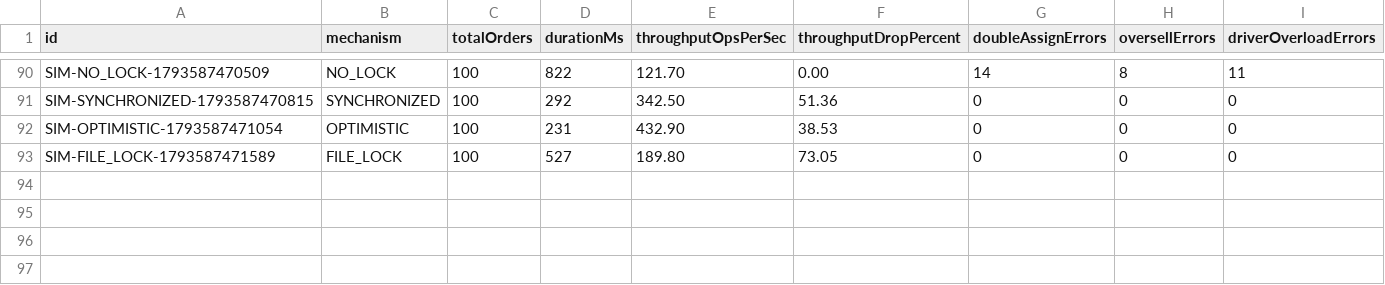
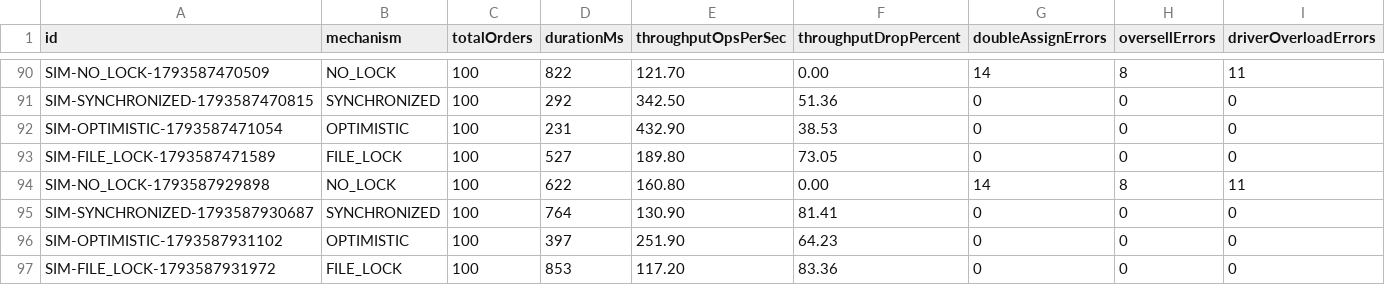
Before and after one commit to trat21430-spec/Food-Delivery, a CSV file: NHOM_01_LAB211_FoodDelivery/data/simulation_runs.csv, drawn as a sheet; only a part is shown, gaps mark what is left out; the diff names each change by its address in the sheet, - before the commit and + after, or states it on an @@ line.

```diff
--- a/NHOM_01_LAB211_FoodDelivery/data/simulation_runs.csv
+++ b/NHOM_01_LAB211_FoodDelivery/data/simulation_runs.csv
+row 94: SIM-NO_LOCK-1793587929898 | NO_LOCK | 100 | 622 | 160.80 | 0.00 | 14 | 8 | 11
+row 95: SIM-SYNCHRONIZED-1793587930687 | SYNCHRONIZED | 100 | 764 | 130.90 | 81.41 | 0 | 0 | 0
+row 96: SIM-OPTIMISTIC-1793587931102 | OPTIMISTIC | 100 | 397 | 251.90 | 64.23 | 0 | 0 | 0
+row 97: SIM-FILE_LOCK-1793587931972 | FILE_LOCK | 100 | 853 | 117.20 | 83.36 | 0 | 0 | 0
```
Also changed, not shown: NHOM_01_LAB211_FoodDelivery/data/driver_applications.csv, NHOM_01_LAB211_FoodDelivery/data/drivers.csv, 6 other files.
